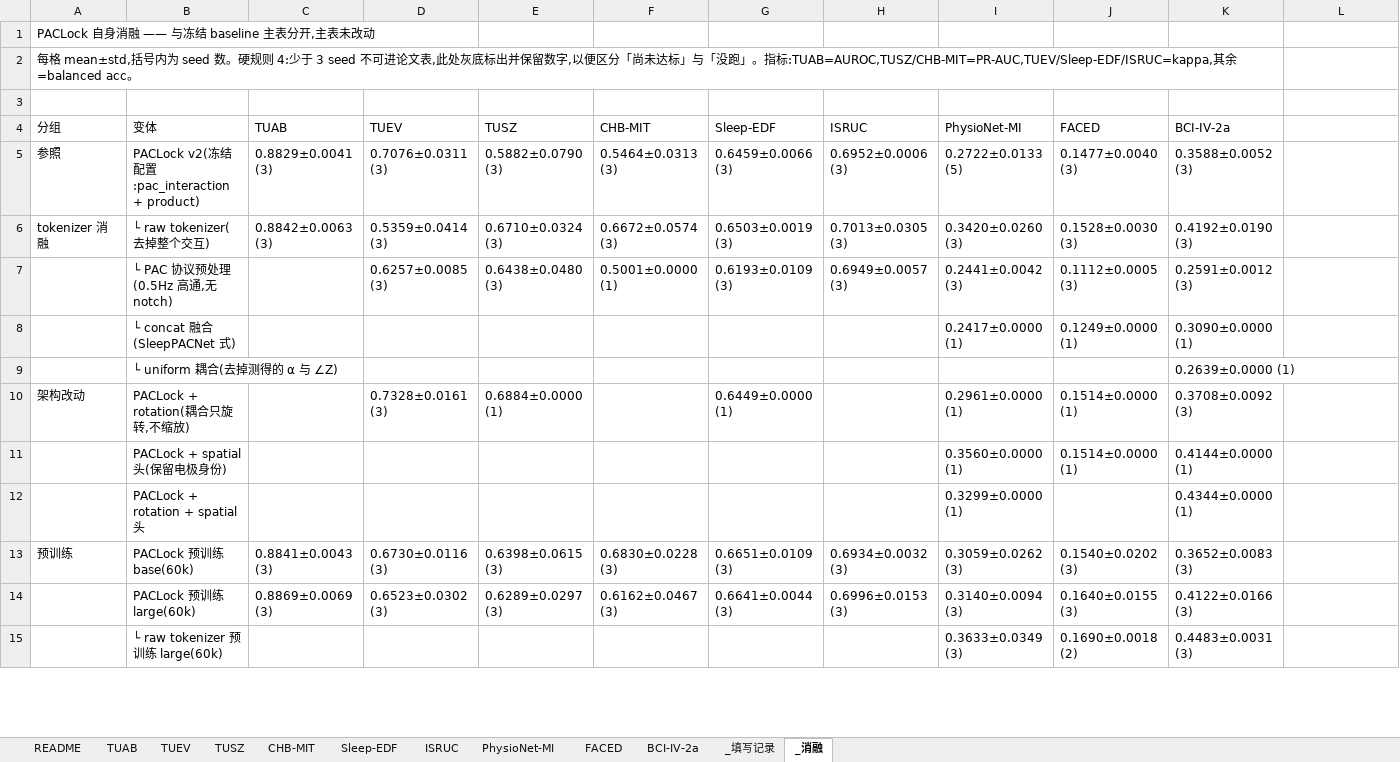
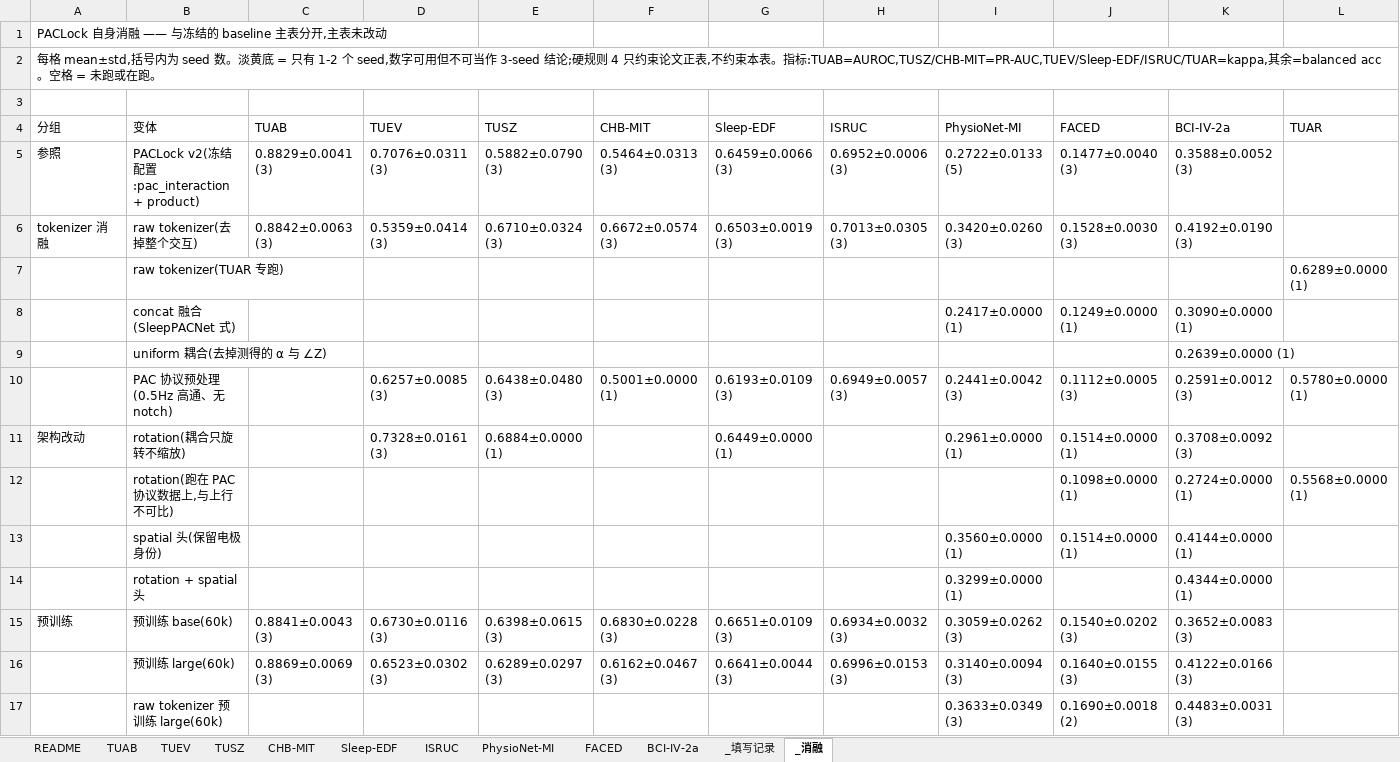
Before and after one commit to Joni-z/PACLock, an Excel workbook: results/PACLock_baseline_matrix_filled.xlsx, sheet _消融, drawn as a sheet; only a part is shown; values as stored, in another font and other column widths than the file's, no cell formats; removed rows and columns are numbered as before the commit, all else as after; the diff covers the shown part only; the diff names each change by its address in the sheet, - before the commit and + after, or states it on an @@ line.

```diff
--- a/results/PACLock_baseline_matrix_filled.xlsx (sheet _消融)
+++ b/results/PACLock_baseline_matrix_filled.xlsx (sheet _消融)
-A1 (分组): PACLock 自身消融 —— 与冻结 baseline 主表分开,主表未改动
+A1 (分组): PACLock 自身消融 —— 与冻结的 baseline 主表分开,主表未改动
-A2 (分组): …seed 数。硬规则 4:少于 3 seed 不可进论文表,此处灰底标出并保留数字,以便区分「尚未达标」与「没跑」。指标:TUAB=AUROC,TUSZ/CHB-MIT=PR-AUC,TUEV/Sleep-EDF/ISRUC=kappa,其余=balanced acc。
+A2 (分组): …seed 数。淡黄底 = 只有 1-2 个 seed,数字可用但不可当作 3-seed 结论;硬规则 4 只约束论文正表,不约束本表。指标:TUAB=AUROC,TUSZ/CHB-MIT=PR-AUC,TUEV/Sleep-EDF/ISRUC/TUAR=kappa,其余=balanced acc。空格 = 未跑或在跑。
-A2:K2 merged
+A2:L2 merged
-L4: (empty)
+L4: TUAR
-B6 (变体): └ raw tokenizer(去掉整个交互)
+B6 (变体): raw tokenizer(去掉整个交互)
-row 7:  | └ PAC 协议预处理(0.5Hz 高通,无 notch) |  | 0.6257±0.0085 (3) | 0.6438±0.0480 (3) | 0.5001±0.0000 (1) | 0.6193±0.0109 (3) | 0.6949±0.0057 (3) | 0.2441±0.0042 (3) | 0.1112±0.0005 (3) | 0.2591±0.0012 (3)
+row 7:  | raw tokenizer(TUAR 专跑) |  |  |  |  |  |  |  |  |  | 0.6289±0.0000 (1)
-B8 (变体): └ concat 融合(SleepPACNet 式)
+B8 (变体): concat 融合(SleepPACNet 式)
-B9 (变体): └ uniform 耦合(去掉测得的 α 与 ∠Z)
+B9 (变体): uniform 耦合(去掉测得的 α 与 ∠Z)
+row 10:  | PAC 协议预处理(0.5Hz 高通、无 notch) |  | 0.6257±0.0085 (3) | 0.6438±0.0480 (3) | 0.5001±0.0000 (1) | 0.6193±0.0109 (3) | 0.6949±0.0057 (3) | 0.2441±0.0042 (3) | 0.1112±0.0005 (3) | 0.2591±0.0012 (3) | 0.5780±0.0000 (1)
-B11 (变体): PACLock + rotation(耦合只旋转,不缩放)
+B11 (变体): rotation(耦合只旋转不缩放)
+row 12:  | rotation(跑在 PAC 协议数据上,与上行不可比) |  |  |  |  |  |  |  | 0.1098±0.0000 (1) | 0.2724±0.0000 (1) | 0.5568±0.0000 (1)
-B13 (变体): PACLock + spatial 头(保留电极身份)
+B13 (变体): spatial 头(保留电极身份)
-B14 (变体): PACLock + rotation + spatial 头
+B14 (变体): rotation + spatial 头
-B15 (变体): PACLock 预训练 base(60k)
+B15 (变体): 预训练 base(60k)
-B16 (变体): PACLock 预训练 large(60k)
+B16 (变体): 预训练 large(60k)
-B17 (变体): └ raw tokenizer 预训练 large(60k)
+B17 (变体): raw tokenizer 预训练 large(60k)
```
Also changed, not shown: 25 added rows, 1 removed row and 4 edited cells elsewhere in this sheet, cell formats, 1 other file.
